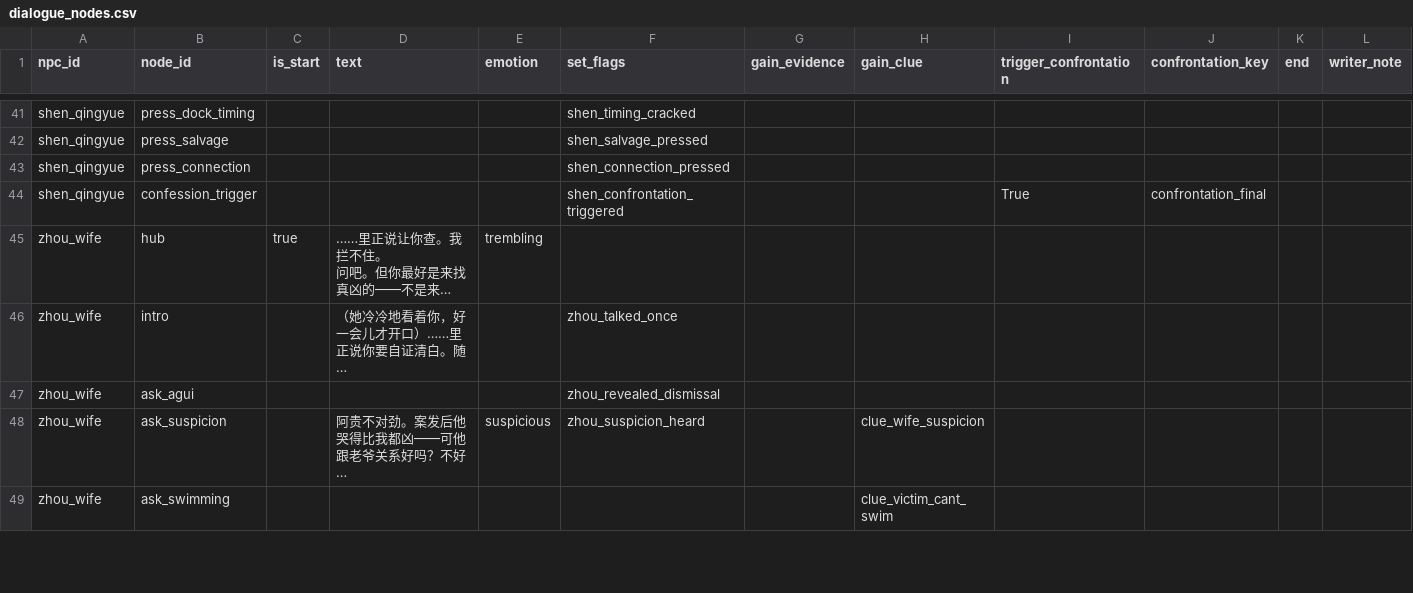
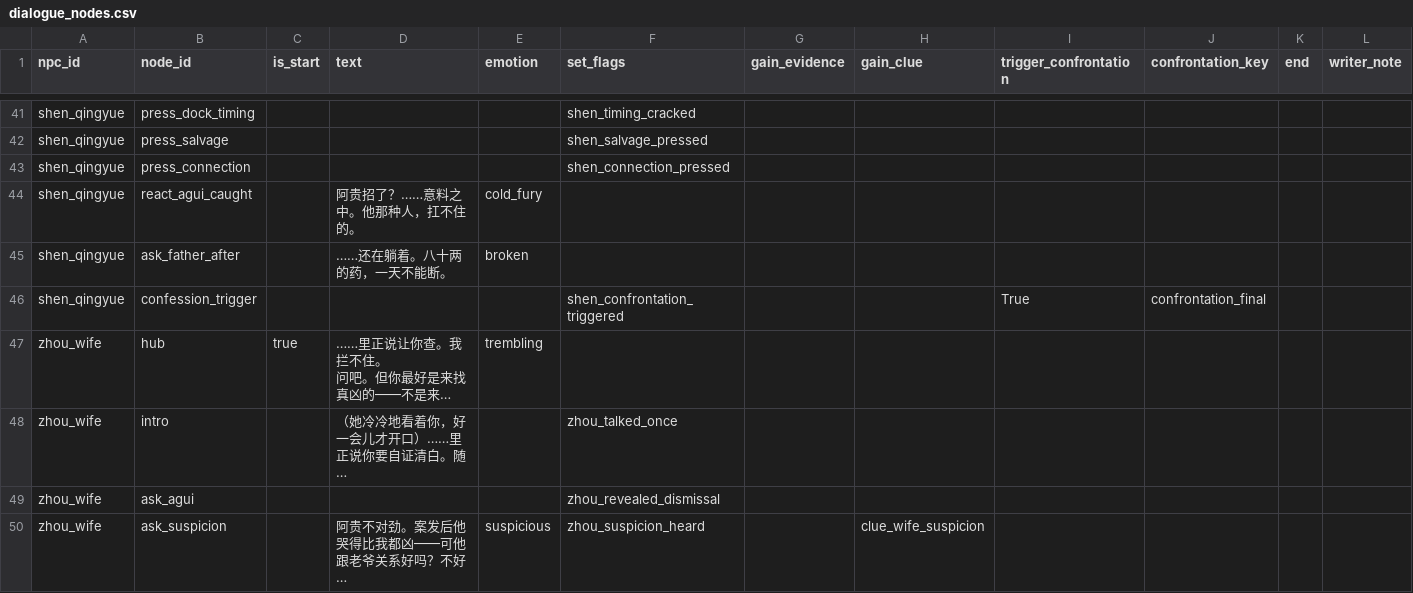
Before and after one commit to JimmyTheGit23/DetectiveSandbox, a CSV file: detective/data/case_tables/prologue_ferry/dialogue_nodes.csv, drawn as a sheet; only a part is shown, gaps mark what is left out; the shorter side is filled out with more unchanged rows; long unchanged cells end in …; the diff names each change by its address in the sheet, - before the commit and + after, or states it on an @@ line.

Commit message:
feat: 伪证机制改造 - 沈清月不被捕，真凶仍在暗处
1. 重写 confrontation_final victory_dialogue（83行）
   - 沈清月承认教唆但不承认谋杀
   - 陆昭出示最后证据 evidence_dock_timing
   - 沈清月揭露证据是伪证：她当晚穿浅蓝色棉袄，不是深色衣裳
   - 有人故意穿她的样子在码头制造假象
   - 陆昭意识到自己被利用，证据不足不能抓人
   - 沈清月自由离开，但教唆罪会呈报县衙
   - 悬念：匿名纸条的写信人才是真正的幕后

2. 添加沈清月认罪后NPC对话（dialogue_options.csv + dialogue_nodes.csv）
   - react_agui_caught: 对阿贵招供的反应
   - ask_father_after: 询问父亲病情

3. 添加结局事件（day_events.csv + day_event_lines.csv）
   - evt_case_partially_resolved: 案件部分解决，真凶仍在逃

4. 生成认罪后客栈背景图
   - prologue_ferry_inn_aftermath.png: 阿贵被押走后的客栈氛围

```diff
--- a/detective/data/case_tables/prologue_ferry/dialogue_nodes.csv
+++ b/detective/data/case_tables/prologue_ferry/dialogue_nodes.csv
+row 44: shen_qingyue | react_agui_caught |  | 阿贵招了？……意料之中。他那种人，扛不住的。 | cold_fury
+row 45: shen_qingyue | ask_father_after |  | ……还在躺着。八十两的药，一天不能断。 | broken
```
Also changed, not shown: detective/data/case_tables/prologue_ferry/confrontation_lines.csv, detective/data/case_tables/prologue_ferry/day_event_lines.csv, 3 other files.
